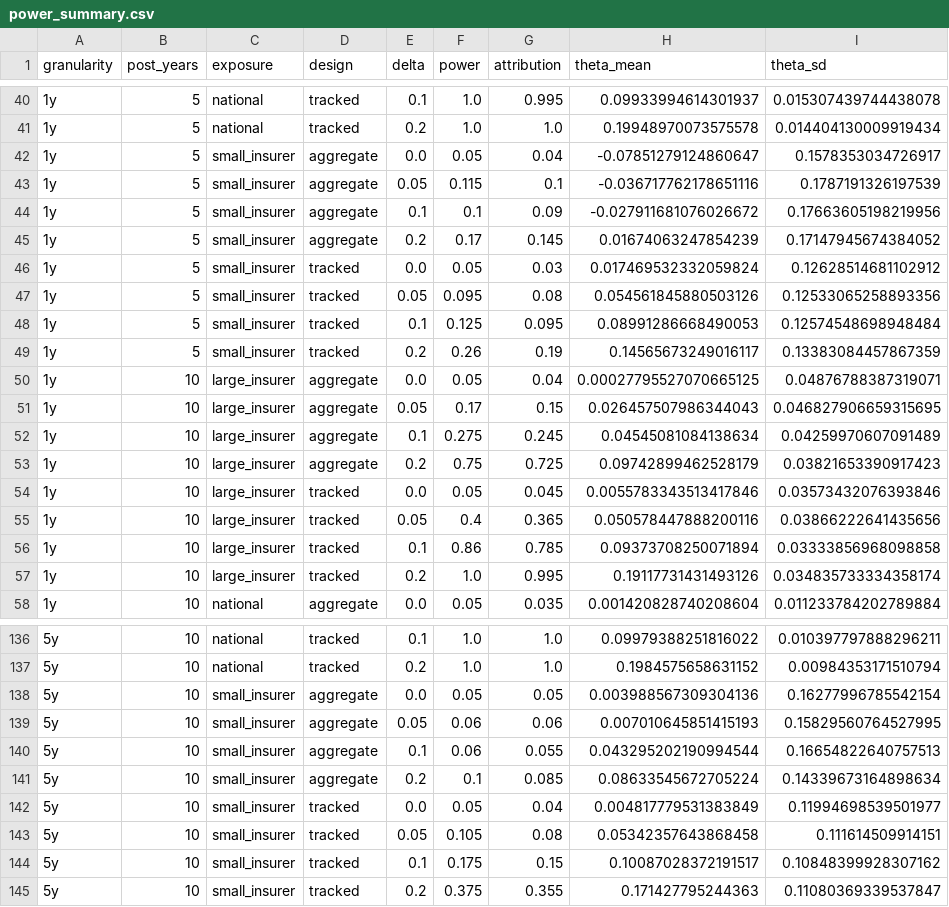
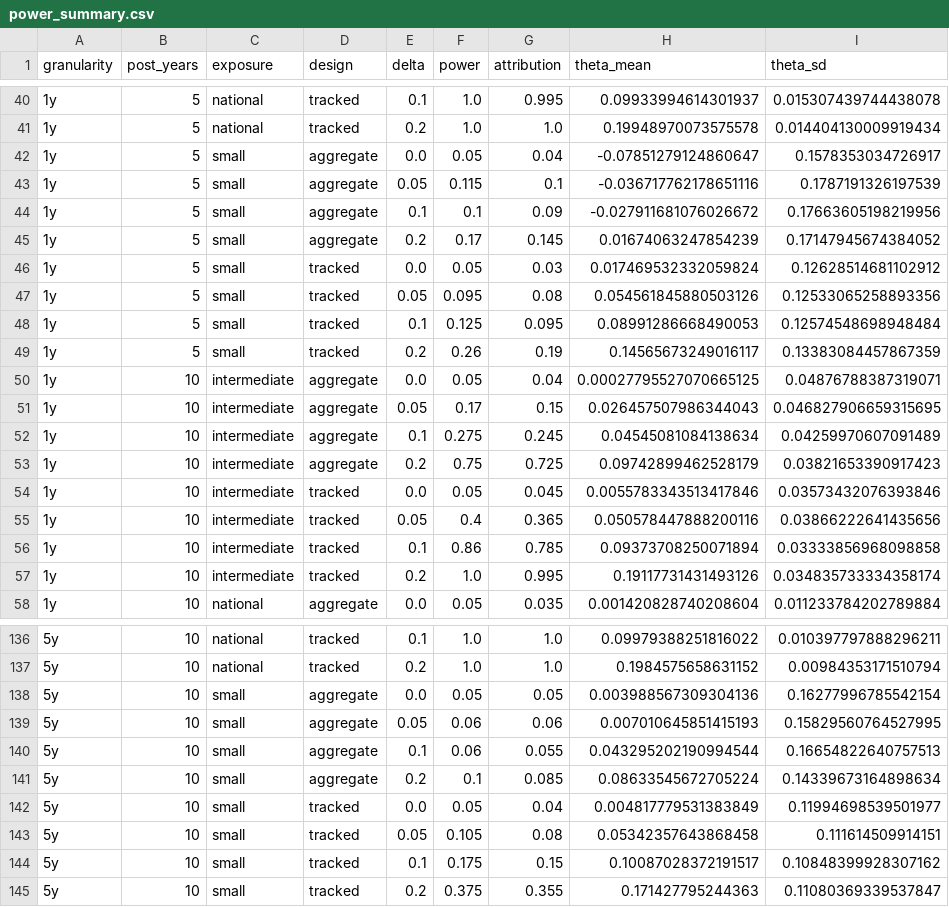
Before and after one commit to shutohoshi153/scale-bb-d, a CSV file: reproduction/cohort_power/output/power_summary.csv, drawn as a sheet; only a part is shown, gaps mark what is left out; the diff covers the shown part only; the diff names each change by its address in the sheet, - before the commit and + after, or states it on an @@ line.

```diff
--- a/reproduction/cohort_power/output/power_summary.csv
+++ b/reproduction/cohort_power/output/power_summary.csv
-C42:C49 (exposure): small_insurer
+C42:C49 (exposure): small
-C50:C57 (exposure): large_insurer
+C50:C57 (exposure): intermediate
-C138:C145 (exposure): small_insurer
+C138:C145 (exposure): small
```
Also changed, not shown: 72 edited cells elsewhere in this file, 6 other files.
